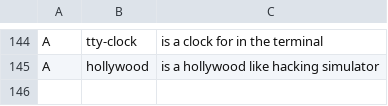
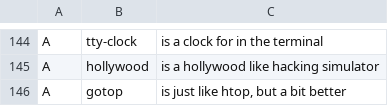
Before and after one commit to lucianonooijen/LARBS, a CSV file: progs.csv, drawn as a sheet; only a part is shown, gaps mark what is left out; the diff names each change by its address in the sheet, - before the commit and + after, or states it on an @@ line.

Commit message:
Added gotop

```diff
--- a/progs.csv
+++ b/progs.csv
+row 146: A | gotop | is just like htop, but a bit better
```
